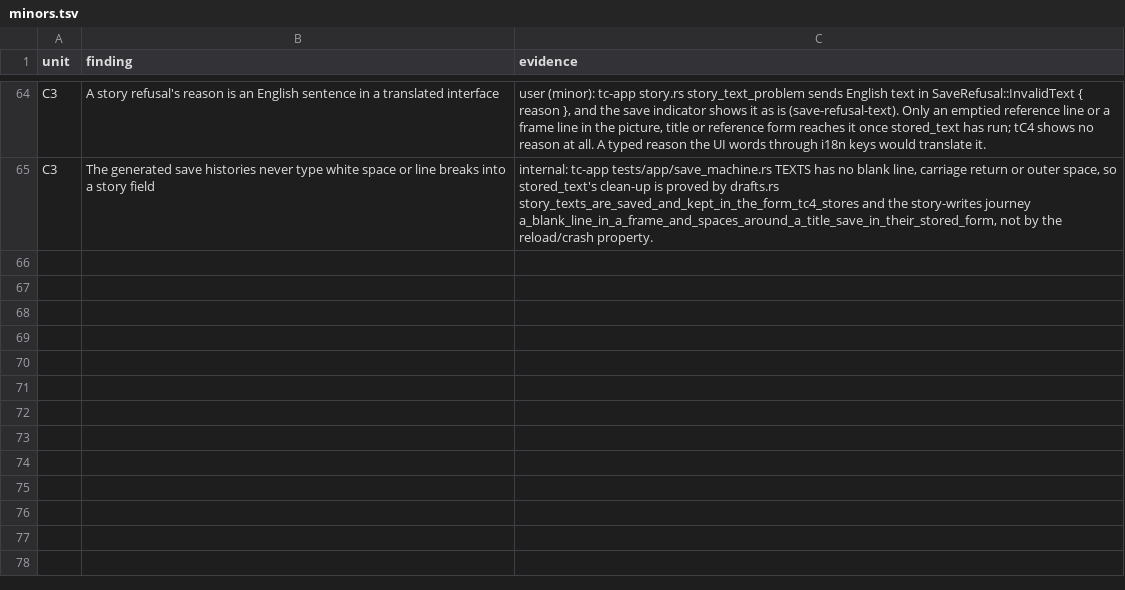
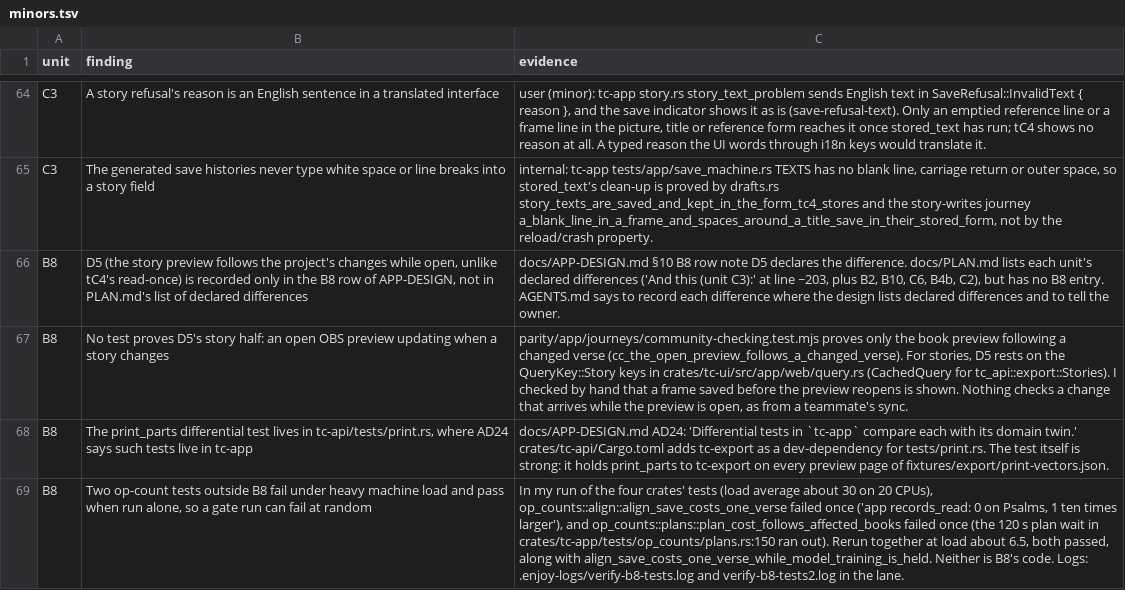
Before and after one commit to birchamp/tc-rst, a TSV file: .audit/minors.tsv, drawn as a sheet; only a part is shown, gaps mark what is left out; the diff names each change by its address in the sheet, - before the commit and + after, or states it on an @@ line.

```diff
--- a/.audit/minors.tsv
+++ b/.audit/minors.tsv
+row 66: B8 | D5 (the story preview follows the project's changes while open, unlike tC4's read-once) is recorded only in the B8 row of APP-DESIGN, not in PLAN.md's list of declared differences | docs/APP-DESIGN.md §10 B8 row note D5 declares the difference. docs/PLAN.md lists each unit's declared differences ('And this (unit C3):' at line ~203, plus B2, B10, C6, B4b, C2), but has no B8 entry. AGENTS.md says to record each difference where the design lists declared differences and to tell the owner.
+row 67: B8 | No test proves D5's story half: an open OBS preview updating when a story changes | parity/app/journeys/community-checking.test.mjs proves only the book preview following a changed verse (cc_the_open_preview_follows_a_changed_verse). For stories, D5 rests on the QueryKey::Story keys in crates/tc-ui/src/app/web/query.rs (CachedQuery for tc_api::export::Stories). I checked by hand that a frame saved before the preview reopens is shown. Nothing checks a change that arrives while the preview is open, as from a teammate's sync.
+row 68: B8 | The print_parts differential test lives in tc-api/tests/print.rs, where AD24 says such tests live in tc-app | docs/APP-DESIGN.md AD24: 'Differential tests in `tc-app` compare each with its domain twin.' crates/tc-api/Cargo.toml adds tc-export as a dev-dependency for tests/print.rs. The test itself is strong: it holds print_parts to tc-export on every preview page of fixtures/export/print-vectors.json.
+row 69: B8 | Two op-count tests outside B8 fail under heavy machine load and pass when run alone, so a gate run can fail at random | In my run of the four crates' tests (load average about 30 on 20 CPUs), op_counts::align::align_save_costs_one_verse failed once ('app records_read: 0 on Psalms, 1 ten times larger'), and op_counts::plans::plan_cost_follows_affected_books failed once (the 120 s plan wait in crates/tc-app/tests/op_counts/plans.rs:150 ran out). Rerun together at load about 6.5, both passed, along with align_save_costs_one_verse_while_model_training_is_held. Neither is B8's code. Logs: .enjoy-logs/verify-b8-tests.log and verify-b8-tests2.log in the lane.
```
Also changed, not shown: 2 other files.
